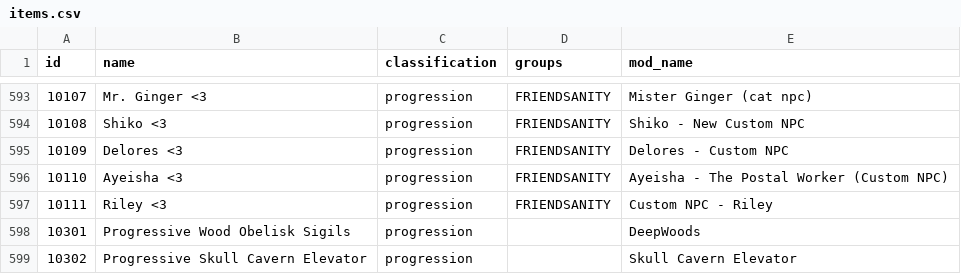
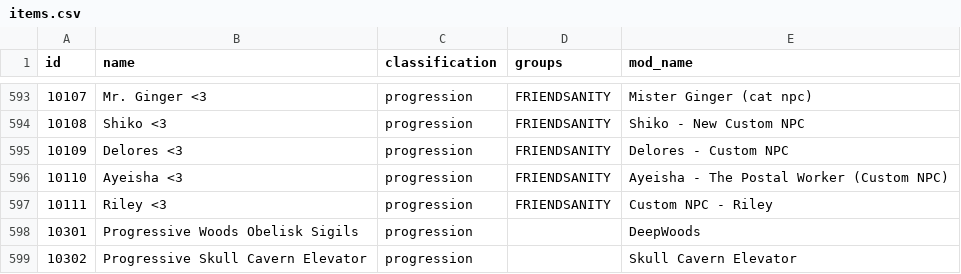
Before and after one commit to kl3cks7r/Archipelago, a CSV file: worlds/stardew_valley/data/items.csv, drawn as a sheet; only a part is shown, gaps mark what is left out.

Commit message:
Stardew Valley: Fix typo with woods obelisk item (#2015)
Co-authored-by: Witchybun <elnendil@gmail.com>

```diff
--- a/worlds/stardew_valley/data/items.csv
+++ b/worlds/stardew_valley/data/items.csv
@@ -597,3 +597,3 @@ id,name,classification,groups,mod_name
 10111,Riley <3,progression,FRIENDSANITY,Custom NPC - Riley
-10301,Progressive Wood Obelisk Sigils,progression,,DeepWoods
+10301,Progressive Woods Obelisk Sigils,progression,,DeepWoods
 10302,Progressive Skull Cavern Elevator,progression,,Skull Cavern Elevator
```
Also changed, not shown: 2 other files.
